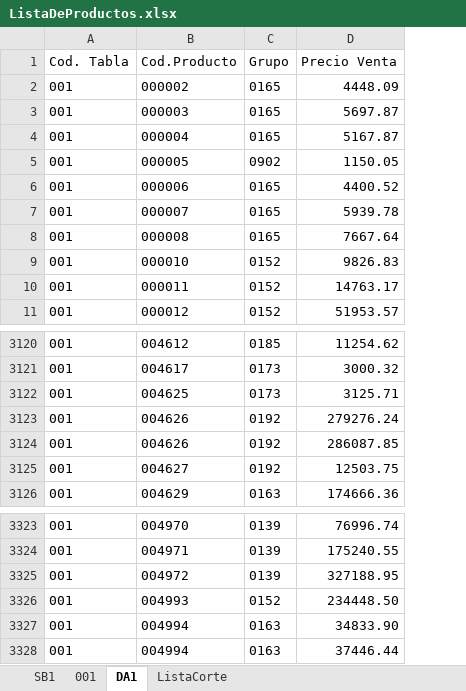
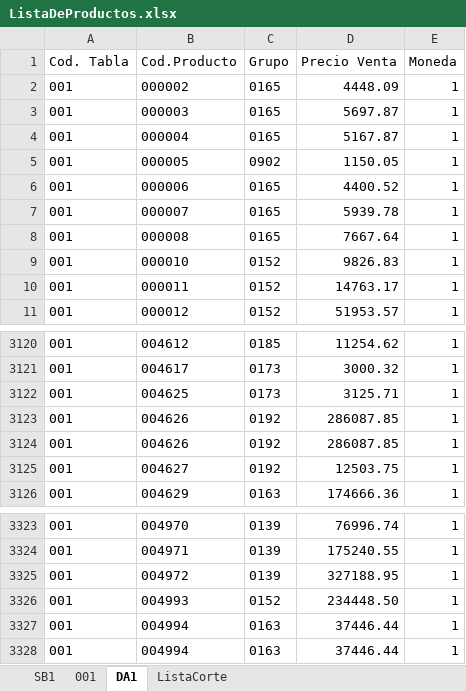
Before and after one commit to Nrlsb/PrecioSuc, an Excel workbook: public/ListaDeProductos.xlsx, sheet DA1, drawn as a sheet; only a part is shown, gaps mark what is left out; values as stored, in another font and other column widths than the file's, no borders; the diff names each change by its address in the sheet, - before the commit and + after, or states it on an @@ line.

```diff
--- a/public/ListaDeProductos.xlsx (sheet DA1)
+++ b/public/ListaDeProductos.xlsx (sheet DA1)
+column E (Moneda), rows 2-11: all 1; rows 3120-3126: all 1; rows 3323-3328: all 1
-D3123 (Precio Venta): 279276.24
+D3123 (Precio Venta): 286087.85
-D3327 (Precio Venta): 34833.90
+D3327 (Precio Venta): 37446.44
```
Also changed, not shown: sheet 001, sheet ListaCorte, public/Lista001.xlsx, 9 other files.
